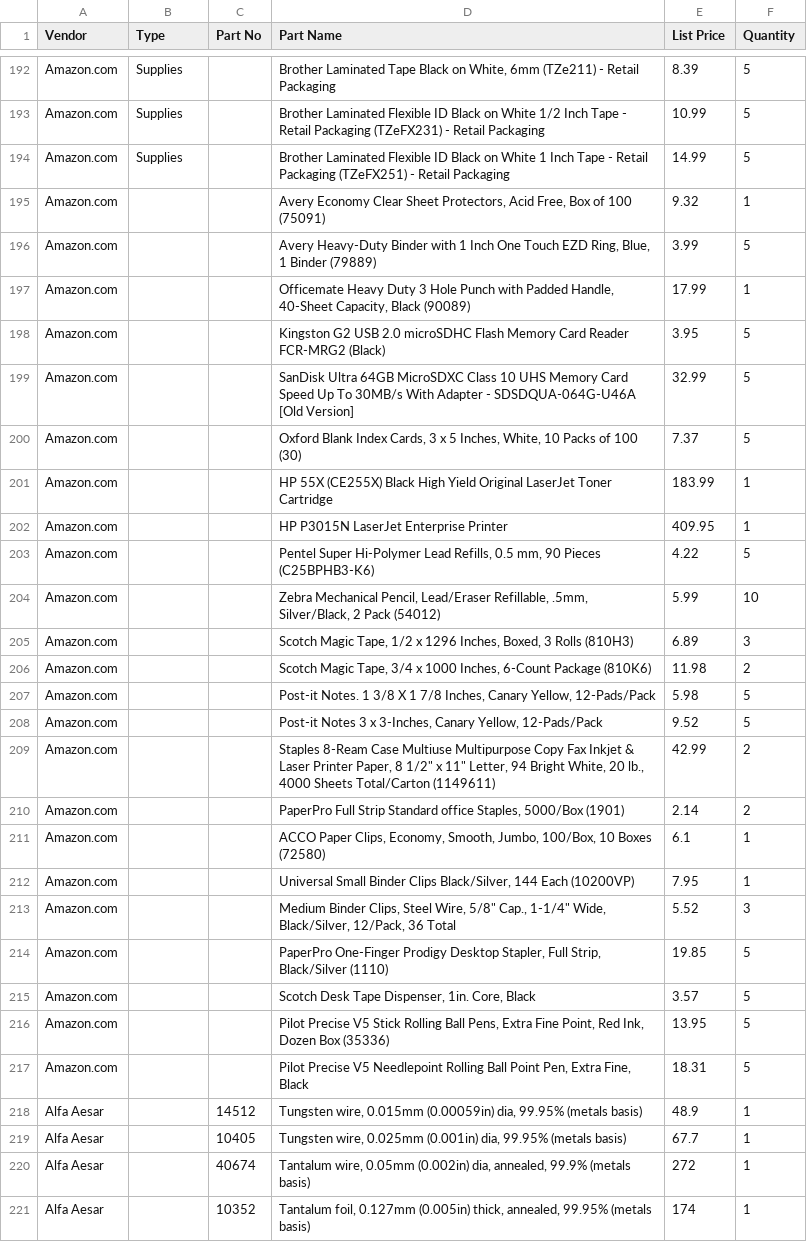
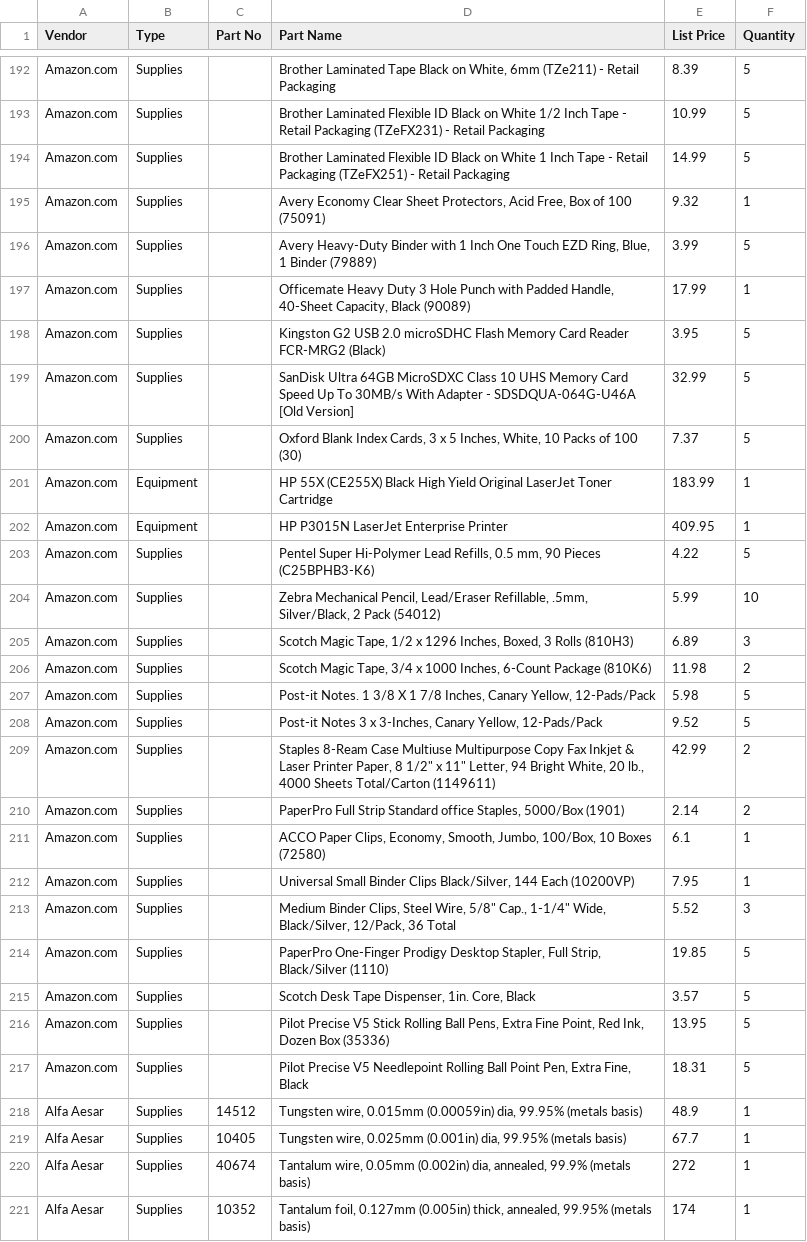
Before and after one commit to jrsmith3/lab_kit, a CSV file: items.csv, drawn as a sheet; only a part is shown, gaps mark what is left out; the diff covers the shown part only.

Commit message:
Categorize items

```diff
--- a/items.csv
+++ b/items.csv
@@ -194,28 +194,28 @@ Amazon.com;Supplies;;Brother Laminated Flexible ID Black on White 1/2 Inch Tape
 Amazon.com;Supplies;;Brother Laminated Flexible ID Black on White 1 Inch Tape - Retail Packaging (TZeFX251) - Retail Packaging;14.99;5
-Amazon.com;;;Avery Economy Clear Sheet Protectors, Acid Free, Box of 100 (75091);9.32;1
-Amazon.com;;;Avery Heavy-Duty Binder with 1 Inch One Touch EZD Ring, Blue, 1 Binder (79889);3.99;5
-Amazon.com;;;Officemate Heavy Duty 3 Hole Punch with Padded Handle, 40-Sheet Capacity, Black (90089);17.99;1
-Amazon.com;;;Kingston G2 USB 2.0 microSDHC Flash Memory Card Reader FCR-MRG2 (Black) ;3.95;5
-Amazon.com;;;SanDisk Ultra 64GB MicroSDXC Class 10 UHS Memory Card Speed Up To 30MB/s With Adapter - SDSDQUA-064G-U46A [Old Version];32.99;5
-Amazon.com;;;Oxford Blank Index Cards, 3 x 5 Inches, White, 10 Packs of 100 (30) ;7.37;5
-Amazon.com;;;HP 55X (CE255X) Black High Yield Original LaserJet Toner Cartridge ;183.99;1
-Amazon.com;;;HP P3015N LaserJet Enterprise Printer;409.95;1
-Amazon.com;;;Pentel Super Hi-Polymer Lead Refills, 0.5 mm, 90 Pieces (C25BPHB3-K6);4.22;5
-Amazon.com;;;Zebra Mechanical Pencil, Lead/Eraser Refillable, .5mm, Silver/Black, 2 Pack (54012);5.99;10
-Amazon.com;;;Scotch Magic Tape, 1/2 x 1296 Inches, Boxed, 3 Rolls (810H3);6.89;3
-Amazon.com;;;Scotch Magic Tape, 3/4 x 1000 Inches, 6-Count Package (810K6);11.98;2
-Amazon.com;;;Post-it Notes. 1 3/8 X 1 7/8 Inches, Canary Yellow, 12-Pads/Pack;5.98;5
-Amazon.com;;;Post-it Notes 3 x 3-Inches, Canary Yellow, 12-Pads/Pack;9.52;5
-Amazon.com;;;"Staples 8-Ream Case Multiuse Multipurpose Copy Fax Inkjet & Laser Printer Paper, 8 1/2"" x 11"" Letter, 94 Bright White, 20 lb., 4000 Sheets Total/Carton (1149611)";42.99;2
-Amazon.com;;;PaperPro Full Strip Standard office Staples, 5000/Box (1901);2.14;2
-Amazon.com;;;ACCO Paper Clips, Economy, Smooth, Jumbo, 100/Box, 10 Boxes (72580) ;6.1;1
-Amazon.com;;;Universal Small Binder Clips Black/Silver, 144 Each (10200VP) ;7.95;1
-Amazon.com;;;"Medium Binder Clips, Steel Wire, 5/8"" Cap., 1-1/4"" Wide, Black/Silver, 12/Pack, 36 Total";5.52;3
-Amazon.com;;;PaperPro One-Finger Prodigy Desktop Stapler, Full Strip, Black/Silver (1110) ;19.85;5
-Amazon.com;;;Scotch Desk Tape Dispenser, 1in. Core, Black ;3.57;5
-Amazon.com;;;Pilot Precise V5 Stick Rolling Ball Pens, Extra Fine Point, Red Ink, Dozen Box (35336);13.95;5
-Amazon.com;;;Pilot Precise V5 Needlepoint Rolling Ball Point Pen, Extra Fine, Black;18.31;5
-Alfa Aesar;;14512;Tungsten wire, 0.015mm (0.00059in) dia, 99.95% (metals basis);48.9;1
-Alfa Aesar;;10405;Tungsten wire, 0.025mm (0.001in) dia, 99.95% (metals basis);67.7;1
-Alfa Aesar;;40674;Tantalum wire, 0.05mm (0.002in) dia, annealed, 99.9% (metals basis);272;1
-Alfa Aesar;;10352;Tantalum foil, 0.127mm (0.005in) thick, annealed, 99.95% (metals basis);174;1
+Amazon.com;Supplies;;Avery Economy Clear Sheet Protectors, Acid Free, Box of 100 (75091);9.32;1
+Amazon.com;Supplies;;Avery Heavy-Duty Binder with 1 Inch One Touch EZD Ring, Blue, 1 Binder (79889);3.99;5
+Amazon.com;Supplies;;Officemate Heavy Duty 3 Hole Punch with Padded Handle, 40-Sheet Capacity, Black (90089);17.99;1
+Amazon.com;Supplies;;Kingston G2 USB 2.0 microSDHC Flash Memory Card Reader FCR-MRG2 (Black) ;3.95;5
+Amazon.com;Supplies;;SanDisk Ultra 64GB MicroSDXC Class 10 UHS Memory Card Speed Up To 30MB/s With Adapter - SDSDQUA-064G-U46A [Old Version];32.99;5
+Amazon.com;Supplies;;Oxford Blank Index Cards, 3 x 5 Inches, White, 10 Packs of 100 (30) ;7.37;5
+Amazon.com;Equipment;;HP 55X (CE255X) Black High Yield Original LaserJet Toner Cartridge ;183.99;1
+Amazon.com;Equipment;;HP P3015N LaserJet Enterprise Printer;409.95;1
+Amazon.com;Supplies;;Pentel Super Hi-Polymer Lead Refills, 0.5 mm, 90 Pieces (C25BPHB3-K6);4.22;5
+Amazon.com;Supplies;;Zebra Mechanical Pencil, Lead/Eraser Refillable, .5mm, Silver/Black, 2 Pack (54012);5.99;10
+Amazon.com;Supplies;;Scotch Magic Tape, 1/2 x 1296 Inches, Boxed, 3 Rolls (810H3);6.89;3
+Amazon.com;Supplies;;Scotch Magic Tape, 3/4 x 1000 Inches, 6-Count Package (810K6);11.98;2
+Amazon.com;Supplies;;Post-it Notes. 1 3/8 X 1 7/8 Inches, Canary Yellow, 12-Pads/Pack;5.98;5
+Amazon.com;Supplies;;Post-it Notes 3 x 3-Inches, Canary Yellow, 12-Pads/Pack;9.52;5
+Amazon.com;Supplies;;"Staples 8-Ream Case Multiuse Multipurpose Copy Fax Inkjet & Laser Printer Paper, 8 1/2"" x 11"" Letter, 94 Bright White, 20 lb., 4000 Sheets Total/Carton (1149611)";42.99;2
+Amazon.com;Supplies;;PaperPro Full Strip Standard office Staples, 5000/Box (1901);2.14;2
+Amazon.com;Supplies;;ACCO Paper Clips, Economy, Smooth, Jumbo, 100/Box, 10 Boxes (72580) ;6.1;1
+Amazon.com;Supplies;;Universal Small Binder Clips Black/Silver, 144 Each (10200VP) ;7.95;1
+Amazon.com;Supplies;;"Medium Binder Clips, Steel Wire, 5/8"" Cap., 1-1/4"" Wide, Black/Silver, 12/Pack, 36 Total";5.52;3
+Amazon.com;Supplies;;PaperPro One-Finger Prodigy Desktop Stapler, Full Strip, Black/Silver (1110) ;19.85;5
+Amazon.com;Supplies;;Scotch Desk Tape Dispenser, 1in. Core, Black ;3.57;5
+Amazon.com;Supplies;;Pilot Precise V5 Stick Rolling Ball Pens, Extra Fine Point, Red Ink, Dozen Box (35336);13.95;5
+Amazon.com;Supplies;;Pilot Precise V5 Needlepoint Rolling Ball Point Pen, Extra Fine, Black;18.31;5
+Alfa Aesar;Supplies;14512;Tungsten wire, 0.015mm (0.00059in) dia, 99.95% (metals basis);48.9;1
+Alfa Aesar;Supplies;10405;Tungsten wire, 0.025mm (0.001in) dia, 99.95% (metals basis);67.7;1
+Alfa Aesar;Supplies;40674;Tantalum wire, 0.05mm (0.002in) dia, annealed, 99.9% (metals basis);272;1
+Alfa Aesar;Supplies;10352;Tantalum foil, 0.127mm (0.005in) thick, annealed, 99.95% (metals basis);174;1
```
Also changed, not shown: 11 edited cells elsewhere in this file.
